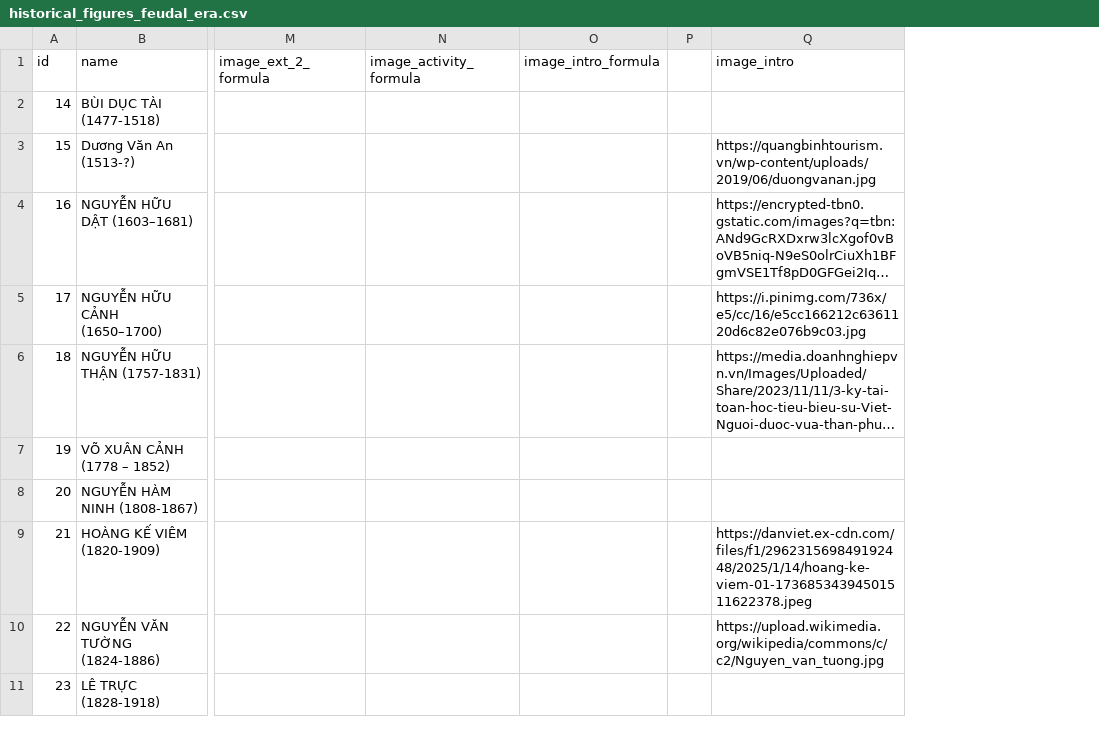
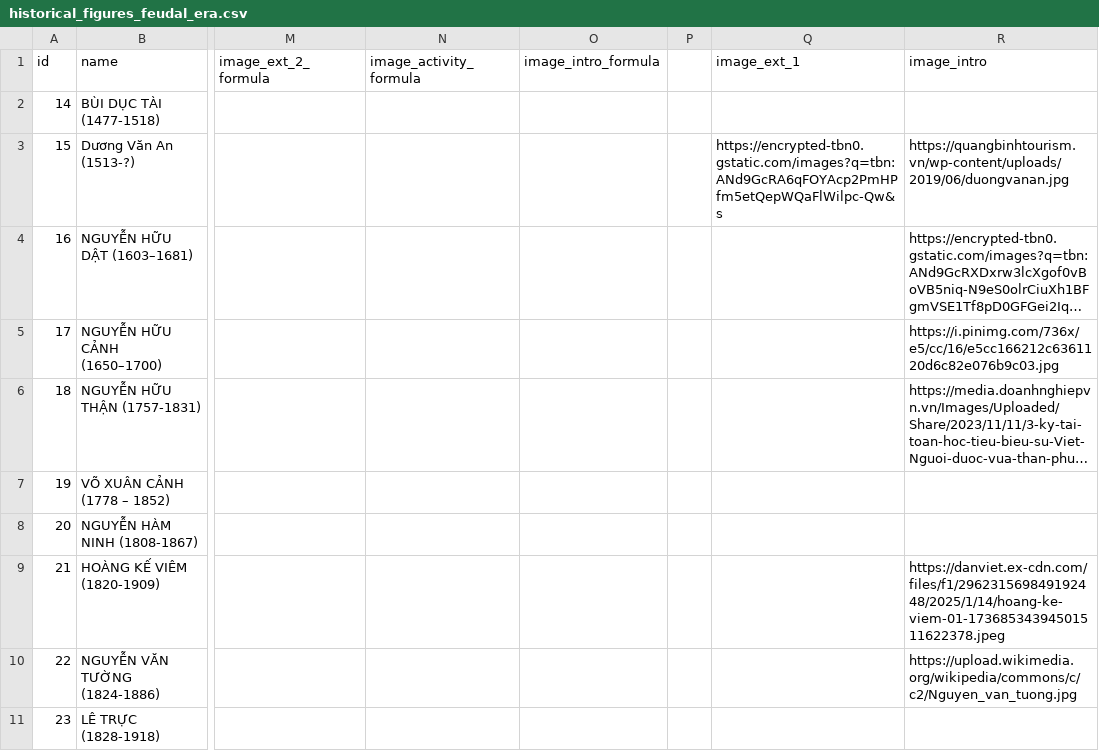
Before and after one commit to linhcub/historical-figures, a CSV file: historical_figures_feudal_era.csv, drawn as a sheet; only a part is shown, gaps mark what is left out; long unchanged cells end in …; the diff names each change by its address in the sheet, - before the commit and + after, or states it on an @@ line.

Commit message:
update data for feudal era

```diff
--- a/historical_figures_feudal_era.csv
+++ b/historical_figures_feudal_era.csv
+column Q (image_ext_1), row 3: https://encrypted-tbn0.gstatic.com/images?q=tbn:ANd9GcRA6qFOYAcp2PmHPfm5etQepWQaFlWilpc-Qw&s
```
